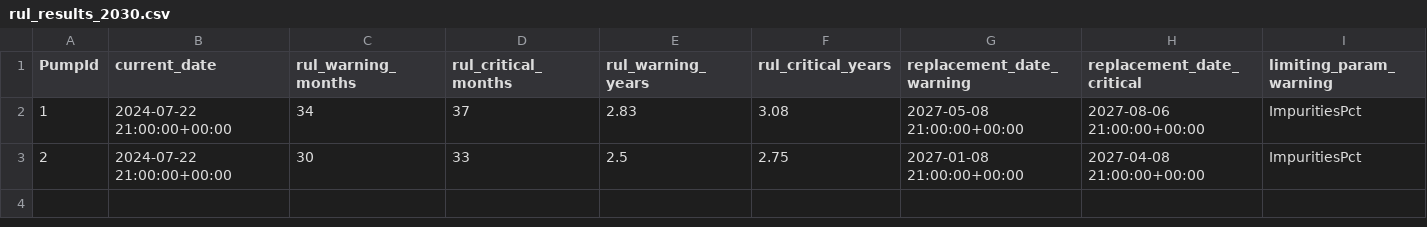
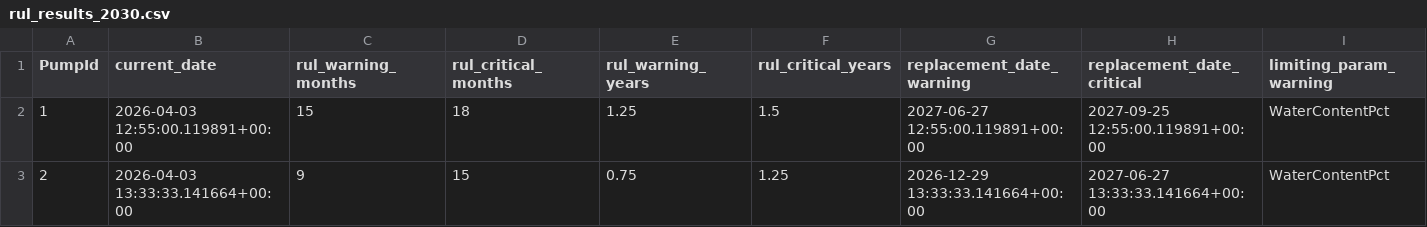
Before and after one commit to 0sobennaya/DmitrievaOilMonitoring, a CSV file: PythonCalc/rul_results_2030.csv, drawn as a sheet; only a part is shown; the diff covers the shown part only; the diff names each change by its address in the sheet, - before the commit and + after, or states it on an @@ line.

Commit message:
Connect Updating oil and pump with OilConditionRecord Table

```diff
--- a/PythonCalc/rul_results_2030.csv
+++ b/PythonCalc/rul_results_2030.csv
-B2 (current_date): 2024-07-22 21:00:00+00:00
+B2 (current_date): 2026-04-03 12:55:00.119891+00:00
-C2 (rul_warning_months): 34
+C2 (rul_warning_months): 15
-D2 (rul_critical_months): 37
+D2 (rul_critical_months): 18
-E2 (rul_warning_years): 2.83
+E2 (rul_warning_years): 1.25
-F2 (rul_critical_years): 3.08
+F2 (rul_critical_years): 1.5
-G2 (replacement_date_warning): 2027-05-08 21:00:00+00:00
+G2 (replacement_date_warning): 2027-06-27 12:55:00.119891+00:00
-H2 (replacement_date_critical): 2027-08-06 21:00:00+00:00
+H2 (replacement_date_critical): 2027-09-25 12:55:00.119891+00:00
-I2:I3 (limiting_param_warning): ImpuritiesPct
+I2:I3 (limiting_param_warning): WaterContentPct
-B3 (current_date): 2024-07-22 21:00:00+00:00
+B3 (current_date): 2026-04-03 13:33:33.141664+00:00
-C3 (rul_warning_months): 30
+C3 (rul_warning_months): 9
-D3 (rul_critical_months): 33
+D3 (rul_critical_months): 15
-E3 (rul_warning_years): 2.5
+E3 (rul_warning_years): 0.75
-F3 (rul_critical_years): 2.75
+F3 (rul_critical_years): 1.25
-G3 (replacement_date_warning): 2027-01-08 21:00:00+00:00
+G3 (replacement_date_warning): 2026-12-29 13:33:33.141664+00:00
-H3 (replacement_date_critical): 2027-04-08 21:00:00+00:00
+H3 (replacement_date_critical): 2027-06-27 13:33:33.141664+00:00
```
Also changed, not shown: 2 edited cells elsewhere in this file, PythonCalc/oil_forecast_60months.csv, 41 other files.
